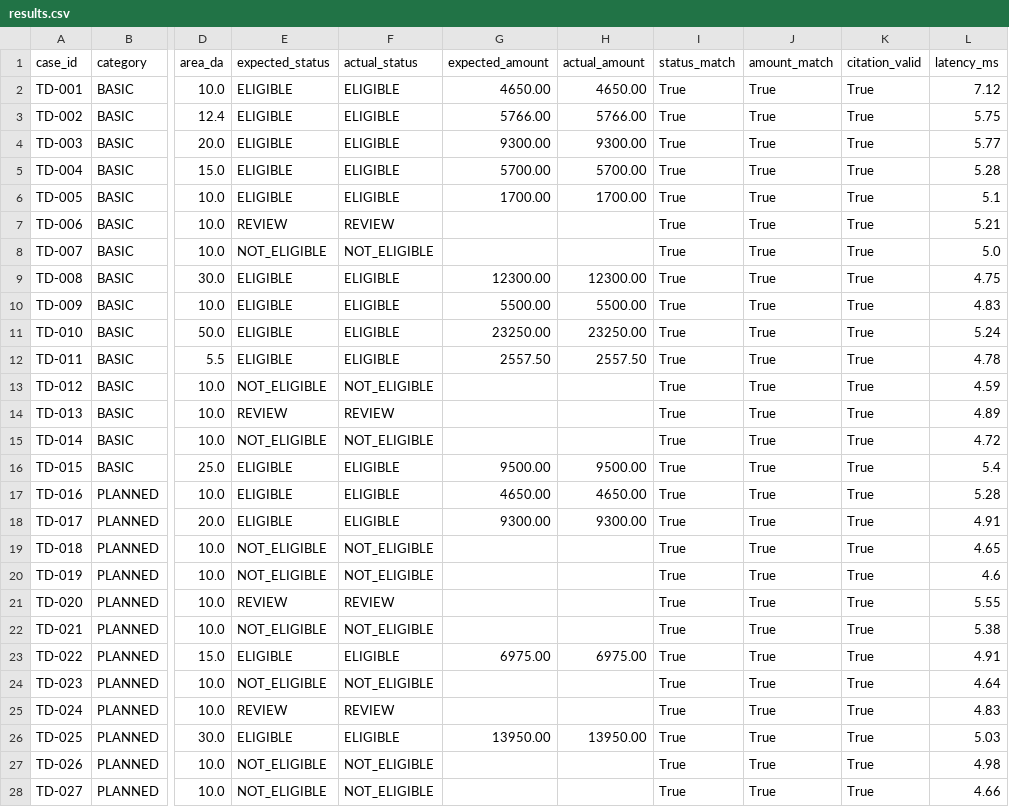
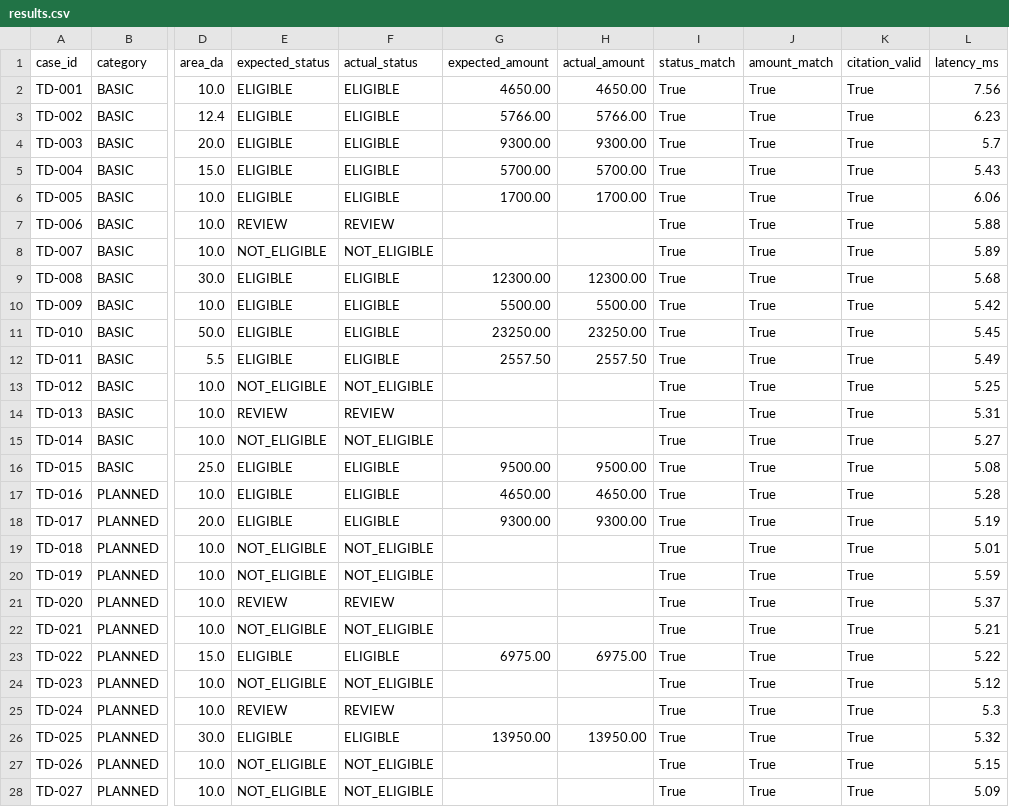
Before and after one commit to seydivakkas/TarimDestegimRAG, a CSV file: benchmark/results.csv, drawn as a sheet; only a part is shown, gaps mark what is left out; the diff covers the shown part only; the diff names each change by its address in the sheet, - before the commit and + after, or states it on an @@ line.

```diff
--- a/benchmark/results.csv
+++ b/benchmark/results.csv
-L2 (latency_ms): 7.12
+L2 (latency_ms): 7.56
-L3 (latency_ms): 5.75
+L3 (latency_ms): 6.23
-L4 (latency_ms): 5.77
+L4 (latency_ms): 5.7
-L5 (latency_ms): 5.28
+L5 (latency_ms): 5.43
-L6 (latency_ms): 5.1
+L6 (latency_ms): 6.06
-L7 (latency_ms): 5.21
+L7 (latency_ms): 5.88
-L8 (latency_ms): 5.0
+L8 (latency_ms): 5.89
-L9 (latency_ms): 4.75
+L9 (latency_ms): 5.68
-L10 (latency_ms): 4.83
+L10 (latency_ms): 5.42
-L11 (latency_ms): 5.24
+L11 (latency_ms): 5.45
-L12 (latency_ms): 4.78
+L12 (latency_ms): 5.49
-L13 (latency_ms): 4.59
+L13 (latency_ms): 5.25
-L14 (latency_ms): 4.89
+L14 (latency_ms): 5.31
-L15 (latency_ms): 4.72
+L15 (latency_ms): 5.27
-L16 (latency_ms): 5.4
+L16 (latency_ms): 5.08
-L18 (latency_ms): 4.91
+L18 (latency_ms): 5.19
-L19 (latency_ms): 4.65
+L19 (latency_ms): 5.01
-L20 (latency_ms): 4.6
+L20 (latency_ms): 5.59
-L21 (latency_ms): 5.55
+L21 (latency_ms): 5.37
-L22 (latency_ms): 5.38
+L22 (latency_ms): 5.21
-L23 (latency_ms): 4.91
+L23 (latency_ms): 5.22
-L24 (latency_ms): 4.64
+L24 (latency_ms): 5.12
-L25 (latency_ms): 4.83
+L25 (latency_ms): 5.3
-L26 (latency_ms): 5.03
+L26 (latency_ms): 5.32
-L27 (latency_ms): 4.98
+L27 (latency_ms): 5.15
-L28 (latency_ms): 4.66
+L28 (latency_ms): 5.09
```
Also changed, not shown: 73 edited cells elsewhere in this file, 7 other files.
